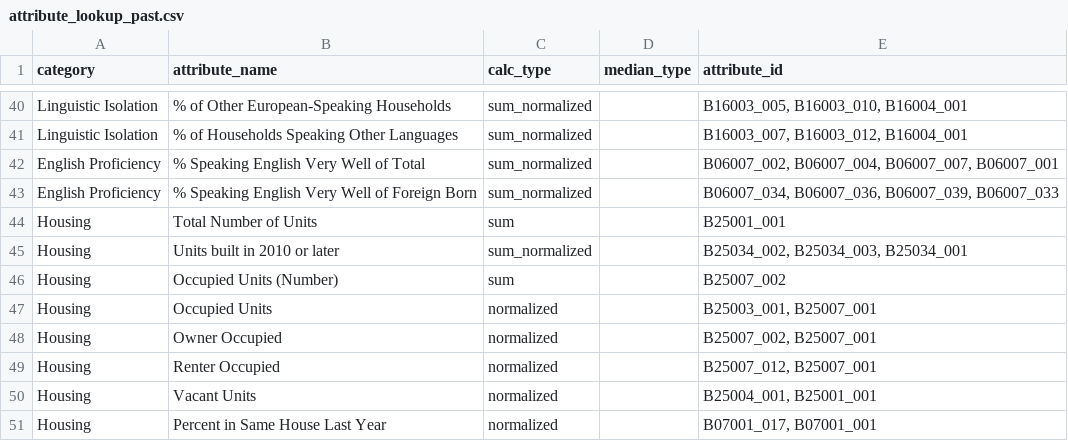
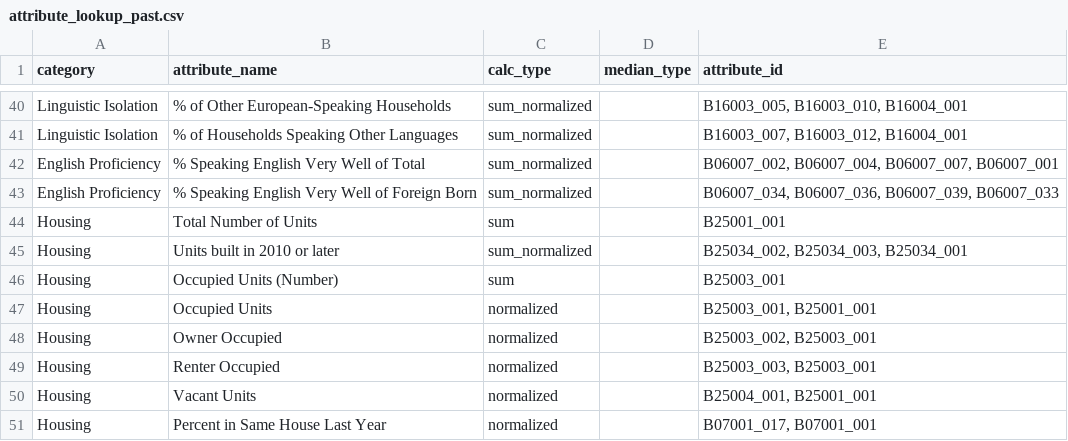
Before and after one commit to sfcpc/san-francisco-neighborhood-profiles, a CSV file: lookup_tables/attribute_lookup_past.csv, drawn as a sheet; only a part is shown, gaps mark what is left out.

Commit message:
Update attribute_lookup_past.csv
Changed
Housing,Occupied Units (Number),sum,,B25007_002
for
Housing,Occupied Units (Number),sum,,B25003_001

Housing,Owner Occupied,normalized,,"B25007_002, B25007_001"
Housing,Renter Occupied,normalized,,"B25007_012, B25007_001"
for
Housing,Owner Occupied,normalized,,"B25003_002, B25003_001"
Housing,Renter Occupied,normalized,,"B25003_003, B25003_001"

```diff
--- a/lookup_tables/attribute_lookup_past.csv
+++ b/lookup_tables/attribute_lookup_past.csv
@@ -45,6 +45,6 @@ Housing,Total Number of Units,sum,,B25001_001
 Housing,Units built in 2010 or later,sum_normalized,,"B25034_002, B25034_003, B25034_001"
-Housing,Occupied Units (Number),sum,,B25007_002
-Housing,Occupied Units,normalized,,"B25003_001, B25007_001"
-Housing,Owner Occupied,normalized,,"B25007_002, B25007_001"
-Housing,Renter Occupied,normalized,,"B25007_012, B25007_001"
+Housing,Occupied Units (Number),sum,,B25003_001
+Housing,Occupied Units,normalized,,"B25003_001, B25001_001"
+Housing,Owner Occupied,normalized,,"B25003_002, B25003_001"
+Housing,Renter Occupied,normalized,,"B25003_003, B25003_001"
 Housing,Vacant Units,normalized,,"B25004_001, B25001_001"
```
